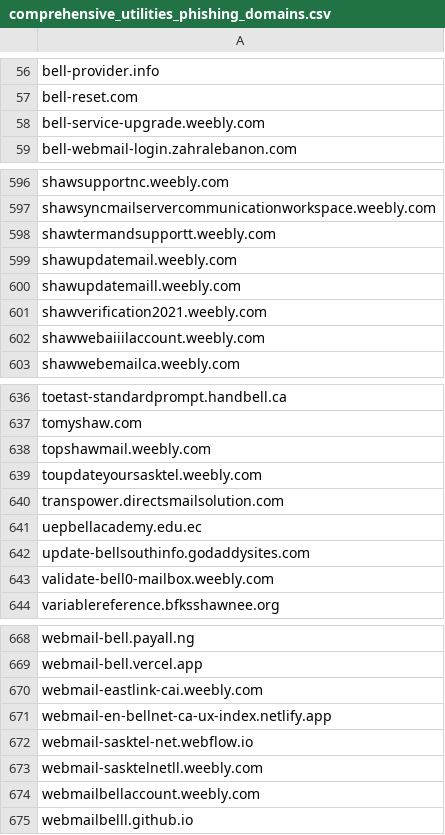
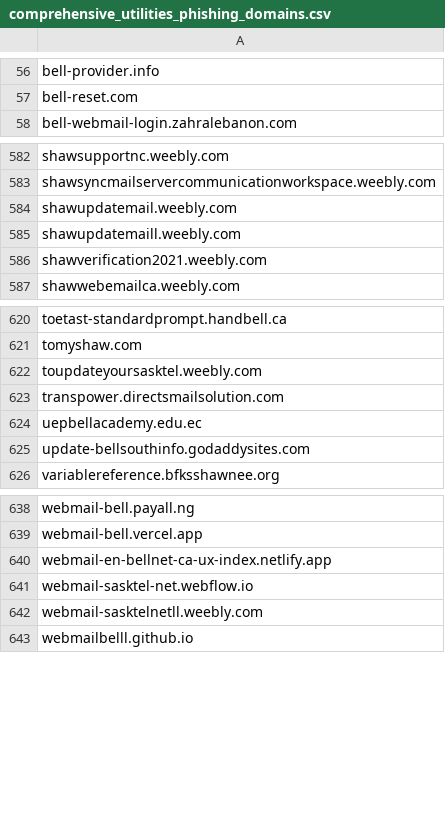
Before and after one commit to Phishcan/phishcan-data, a CSV file: api/utilities/comprehensive_utilities_phishing_domains.csv, drawn as a sheet; only a part is shown, gaps mark what is left out; the diff covers the shown part only.

Commit message:
Update phishing + investor alerts - 2025-09-29_14-44-39

```diff
--- a/api/utilities/comprehensive_utilities_phishing_domains.csv
+++ b/api/utilities/comprehensive_utilities_phishing_domains.csv
@@ -57,3 +57,2 @@ bell-provider.info
 bell-reset.com
-bell-service-upgrade.weebly.com
 bell-webmail-login.zahralebanon.com
@@ -597,3 +583,2 @@ shawsupportnc.weebly.com
 shawsyncmailservercommunicationworkspace.weebly.com
-shawtermandsupportt.weebly.com
 shawupdatemail.weebly.com
@@ -601,3 +586,2 @@ shawupdatemaill.weebly.com
 shawverification2021.weebly.com
-shawwebaiiilaccount.weebly.com
 shawwebemailca.weebly.com
@@ -637,3 +621,2 @@ toetast-standardprompt.handbell.ca
 tomyshaw.com
-topshawmail.weebly.com
 toupdateyoursasktel.weebly.com
@@ -642,3 +625,2 @@ uepbellacademy.edu.ec
 update-bellsouthinfo.godaddysites.com
-validate-bell0-mailbox.weebly.com
 variablereference.bfksshawnee.org
@@ -669,3 +639,2 @@ webmail-bell.payall.ng
 webmail-bell.vercel.app
-webmail-eastlink-cai.weebly.com
 webmail-en-bellnet-ca-ux-index.netlify.app
@@ -673,3 +642,2 @@ webmail-sasktel-net.webflow.io
 webmail-sasktelnetll.weebly.com
-webmailbellaccount.weebly.com
 webmailbelll.github.io
```
Also changed, not shown: 26 removed rows elsewhere in this file, 9 other files.
